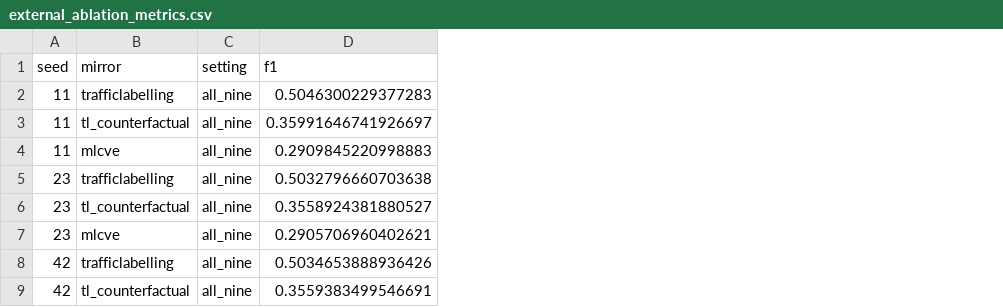
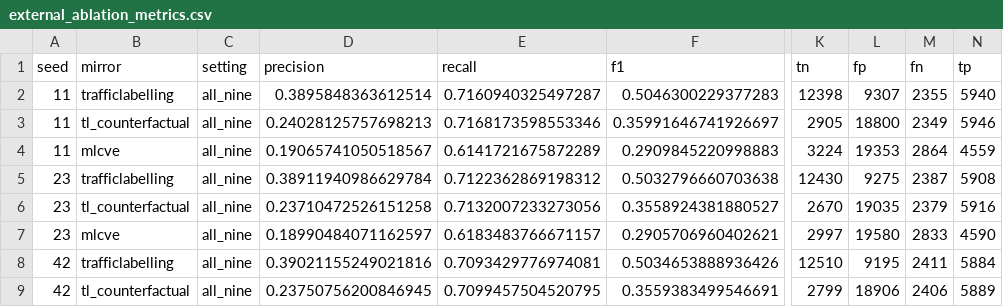
Before and after one commit to thtcsec/rivf2026-federated-edge, a CSV file: results/verified/external_ablation_metrics.csv, drawn as a sheet; only a part is shown, gaps mark what is left out; the diff names each change by its address in the sheet, - before the commit and + after, or states it on an @@ line.

```diff
--- a/results/verified/external_ablation_metrics.csv
+++ b/results/verified/external_ablation_metrics.csv
+column D (precision), rows 2-9: 0.3895848363612514 | 0.24028125757698213 | 0.19065741050518567 | 0.38911940986629784 | 0.23710472526151258 | 0.18990484071162597 | 0.39021155249021816 | 0.23750756200846945
+column E (recall), rows 2-9: 0.7160940325497287 | 0.7168173598553346 | 0.6141721675872289 | 0.7122362869198312 | 0.7132007233273056 | 0.6183483766671157 | 0.7093429776974081 | 0.7099457504520795
+column K (tn), rows 2-9: 12398 | 2905 | 3224 | 12430 | 2670 | 2997 | 12510 | 2799
+column L (fp), rows 2-9: 9307 | 18800 | 19353 | 9275 | 19035 | 19580 | 9195 | 18906
+column M (fn), rows 2-9: 2355 | 2349 | 2864 | 2387 | 2379 | 2833 | 2411 | 2406
+column N (tp), rows 2-9: 5940 | 5946 | 4559 | 5908 | 5916 | 4590 | 5884 | 5889
```
Also changed, not shown: results/verified/five_seed_metrics.csv, 5 other files.
